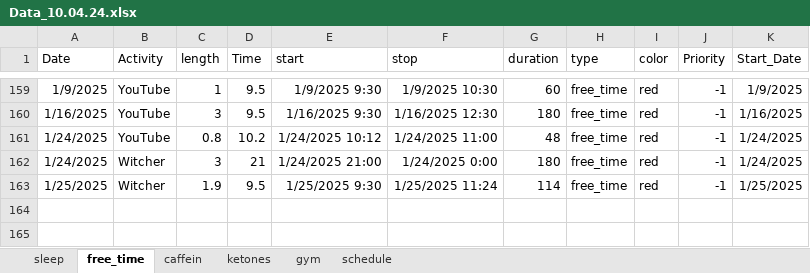
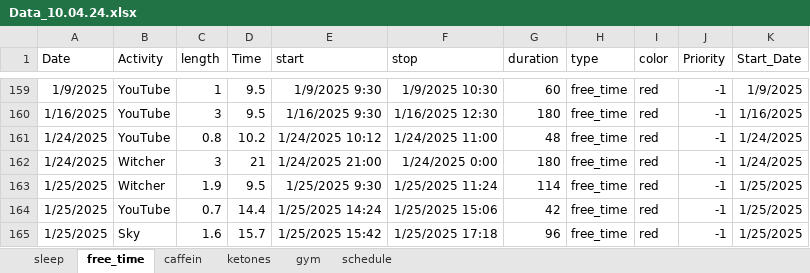
Before and after one commit to chris-kremer/dashapp, an Excel workbook: Data_10.04.24.xlsx, sheet free_time, drawn as a sheet; only a part is shown, gaps mark what is left out; values as stored, in another font and other column widths than the file's, no borders; the diff names each change by its address in the sheet, - before the commit and + after, or states it on an @@ line.

Commit message:
Automated update for Excel file

```diff
--- a/Data_10.04.24.xlsx (sheet free_time)
+++ b/Data_10.04.24.xlsx (sheet free_time)
+row 164: 1/25/2025 | YouTube | 0.7 | 14.4 | 1/25/2025 14:24 | 1/25/2025 15:06 | 42 | free_time | red | -1 | 1/25/2025
+row 165: 1/25/2025 | Sky | 1.6 | 15.7 | 1/25/2025 15:42 | 1/25/2025 17:18 | 96 | free_time | red | -1 | 1/25/2025
```
Also changed, not shown: sheet schedule.
